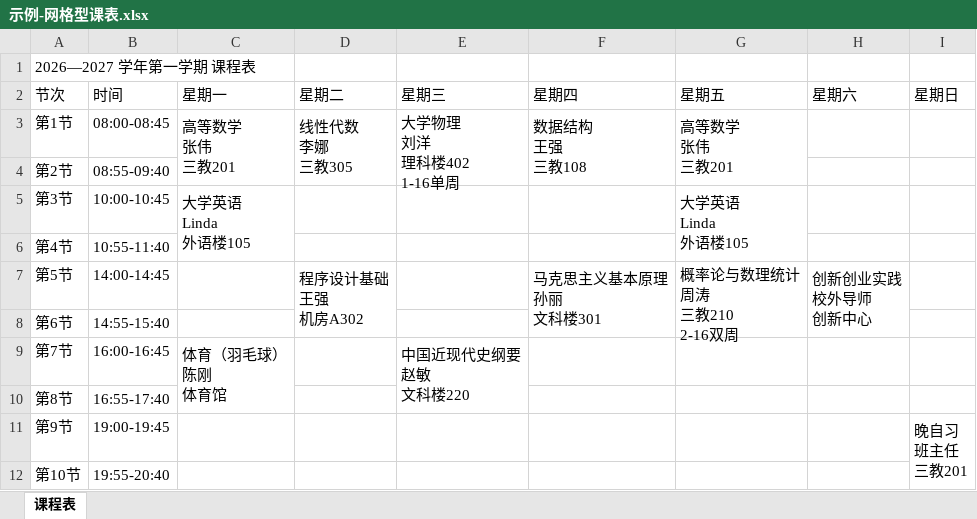
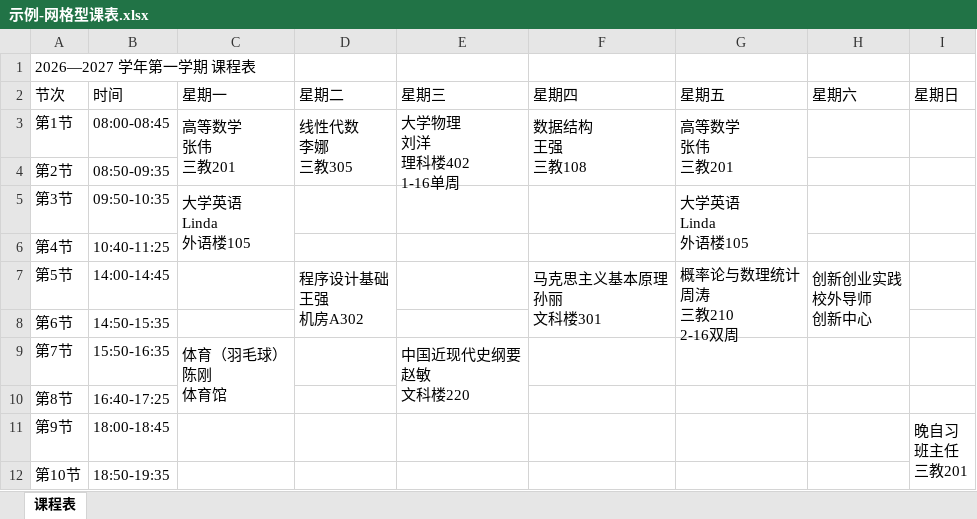
Before and after one commit to a3342151701-pixel/course-timetable, an Excel workbook: samples/示例-网格型课表.xlsx, sheet 课程表, drawn as a sheet; values as stored, in another font and other column widths than the file's, no borders; the diff names each change by its address in the sheet, - before the commit and + after, or states it on an @@ line.

Commit message:
refactor: 课程按整大节安排（上午 08:00 起、下午 14:00 起、晚上 18:00 起，大节内课间 5 分钟、大节间 15 分钟）
- 表单改为按「大节」选择，列表与导入预览显示「第X大节（第A-B节）」
- 导入 Excel 时把只占半节的课程自动补成整大节并给出提示
- 设置弹窗支持一次加两节，节次为奇数时提醒
- serve.js 默认监听 0.0.0.0，方便同一局域网的其他设备访问

```diff
--- a/samples/示例-网格型课表.xlsx (sheet 课程表)
+++ b/samples/示例-网格型课表.xlsx (sheet 课程表)
-B4 (时间): 08:55-09:40
+B4 (时间): 08:50-09:35
-B5 (时间): 10:00-10:45
+B5 (时间): 09:50-10:35
-B6 (时间): 10:55-11:40
+B6 (时间): 10:40-11:25
-B8 (时间): 14:55-15:40
+B8 (时间): 14:50-15:35
-B9 (时间): 16:00-16:45
+B9 (时间): 15:50-16:35
-B10 (时间): 16:55-17:40
+B10 (时间): 16:40-17:25
-B11 (时间): 19:00-19:45
+B11 (时间): 18:00-18:45
-B12 (时间): 19:55-20:40
+B12 (时间): 18:50-19:35
```
Also changed, not shown: 10 other files.
